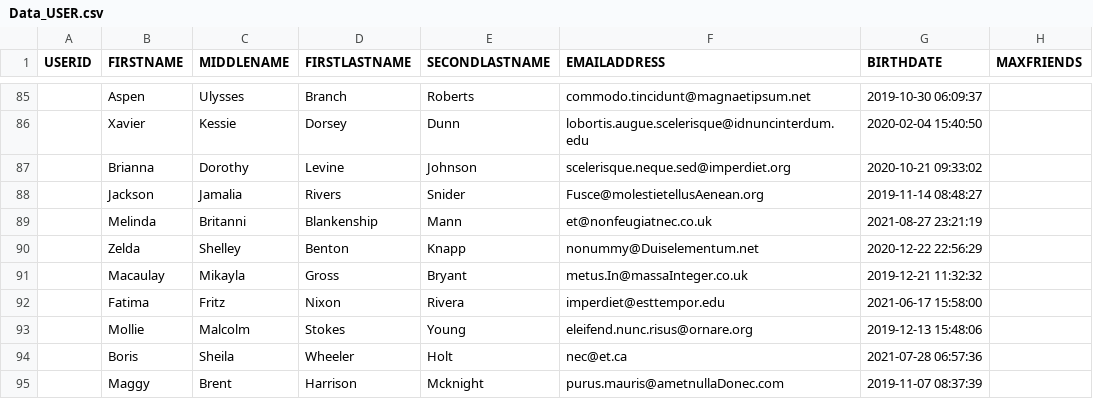
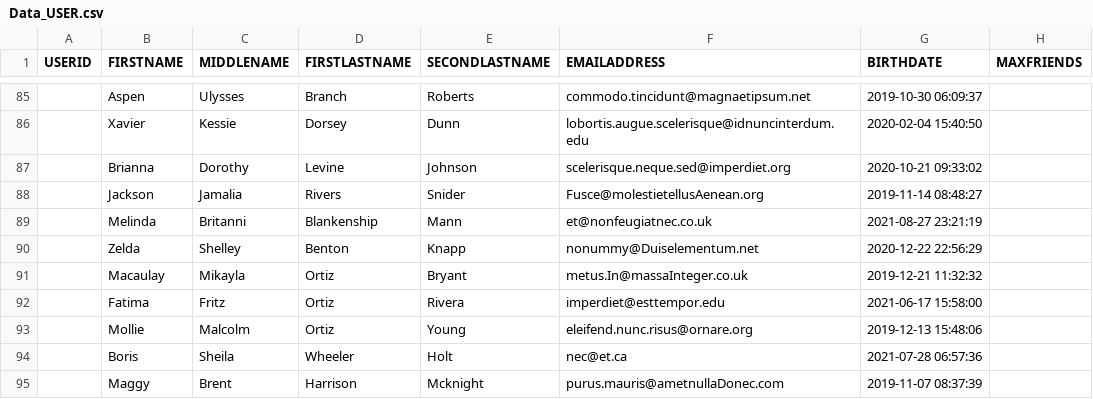
Before and after one commit to PabloMuralles/Proyecto1_Bases, a CSV file: Data_USER.csv, drawn as a sheet; only a part is shown, gaps mark what is left out; the diff covers the shown part only; the diff names each change by its address in the sheet, - before the commit and + after, or states it on an @@ line.

```diff
--- a/Data_USER.csv
+++ b/Data_USER.csv
-D91 (FIRSTLASTNAME): Gross
+D91 (FIRSTLASTNAME): Ortiz
-D92 (FIRSTLASTNAME): Nixon
+D92 (FIRSTLASTNAME): Ortiz
-D93 (FIRSTLASTNAME): Stokes
+D93 (FIRSTLASTNAME): Ortiz
```
Also changed, not shown: 16 edited cells elsewhere in this file.
